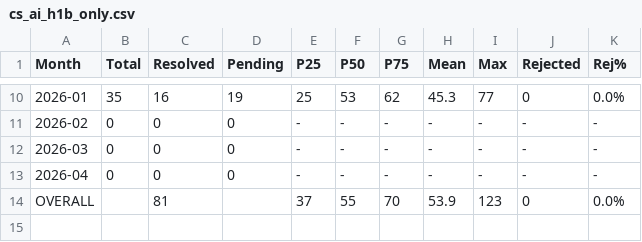
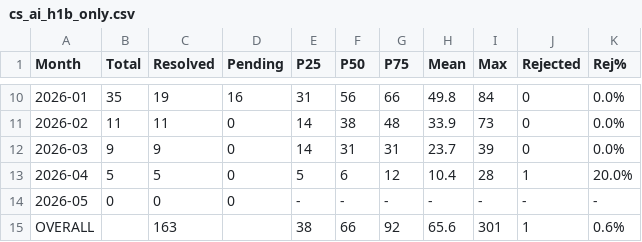
Before and after one commit to xuebing1234/checkee_stats, a CSV file: output/cs_ai_h1b_only.csv, drawn as a sheet; only a part is shown, gaps mark what is left out; the diff covers the shown part only.

Commit message:
Add Feb-Apr 2026 data via MHTML merge, add CS PhD filter
- Merge 90-day completed cases from checkee.info MHTML page (319 new cases,
  343 updated pending->resolved), extending coverage through Apr 2026
- Add is_cs_phd() filter for CS PhD-specific breakdown
- Total dataset: 47,031 cases (up from 46,712)
- CS/AI H1B median: 66 days, 0.6% rejection rate
- CS PhD: 24 resolved cases, median 69 days, 0% rejected

```diff
--- a/output/cs_ai_h1b_only.csv
+++ b/output/cs_ai_h1b_only.csv
@@ -10,5 +10,6 @@ Month,Total,Resolved,Pending,P25,P50,P75,Mean,Max,Rejected,Rej%
-2026-01,35,16,19,25,53,62,45.3,77,0,0.0%
-2026-02,0,0,0,-,-,-,-,-,-,-
-2026-03,0,0,0,-,-,-,-,-,-,-
-2026-04,0,0,0,-,-,-,-,-,-,-
-OVERALL,,81,,37,55,70,53.9,123,0,0.0%
+2026-01,35,19,16,31,56,66,49.8,84,0,0.0%
+2026-02,11,11,0,14,38,48,33.9,73,0,0.0%
+2026-03,9,9,0,14,31,31,23.7,39,0,0.0%
+2026-04,5,5,0,5,6,12,10.4,28,1,20.0%
+2026-05,0,0,0,-,-,-,-,-,-,-
+OVERALL,,163,,38,66,92,65.6,301,1,0.6%
```
Also changed, not shown: 28 edited cells elsewhere in this file, output/cs_ai_all_visas.csv, 7 other files.
